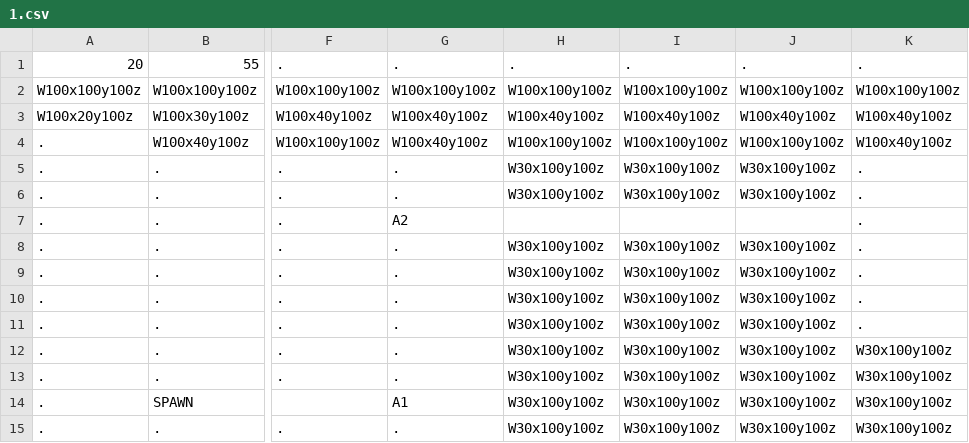
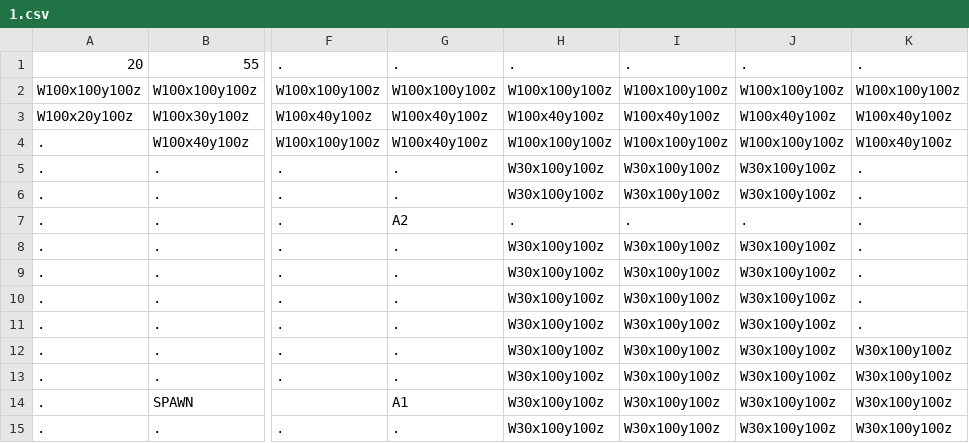
Before and after one commit to Auranapse/Studio-Project-3---Potato-Locomotive, a CSV file: Life/GameData/Maps/1.csv, drawn as a sheet; only a part is shown, gaps mark what is left out; the diff names each change by its address in the sheet, - before the commit and + after, or states it on an @@ line.

Commit message:
Error

```diff
--- a/Life/GameData/Maps/1.csv
+++ b/Life/GameData/Maps/1.csv
-H7: (empty)
+H7: .
-I7: (empty)
+I7: .
-J7: (empty)
+J7: .
```
